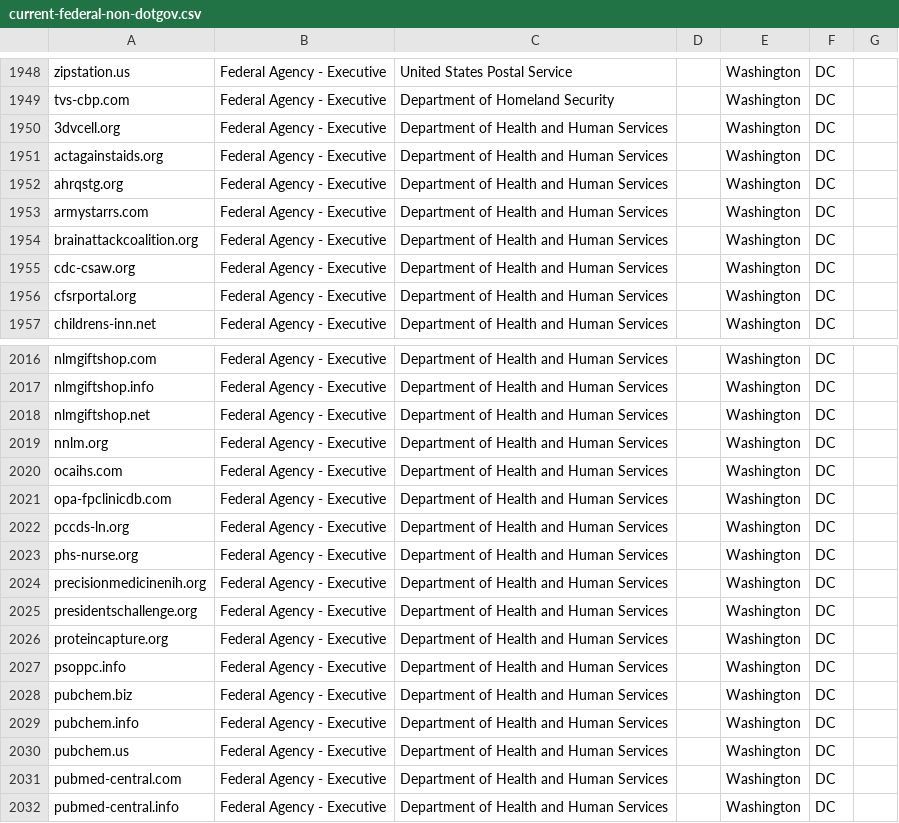
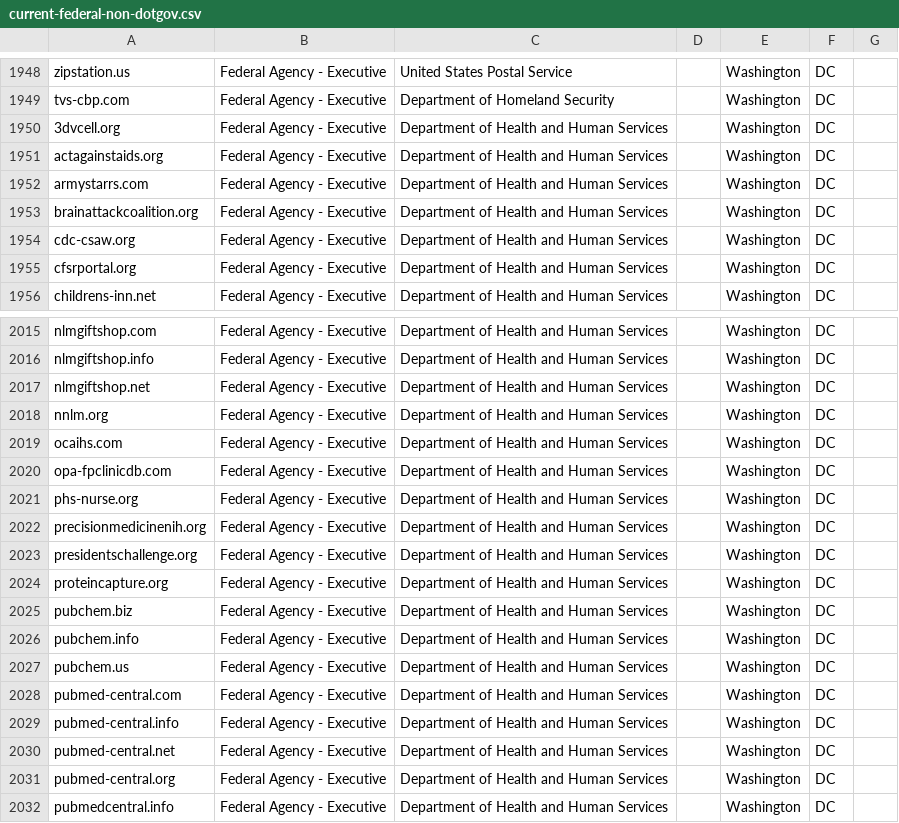
Before and after one commit to cisagov/scan-target-data, a CSV file: current-federal-non-dotgov.csv, drawn as a sheet; only a part is shown, gaps mark what is left out; the shorter side is filled out with more unchanged rows; the diff names each change by its address in the sheet, - before the commit and + after, or states it on an @@ line.

Commit message:
Remove 3 HHS Domains
HHS has requested that we remove ahrqstg.org, pccds-ln.org, and psoppc.info so that it no longer shows up in their Trustymail and HTTPS reports. The domains are no longer owned nor managed on behalf of HHS. Ahrqstg.org is up for sale, pccds-ln.org redirects to a gambling site and appears to be owned by Domains By Proxy, LLC, and psoppc.info is owned by Gandi, SAS located in France.

```diff
--- a/current-federal-non-dotgov.csv
+++ b/current-federal-non-dotgov.csv
-row 1952: ahrqstg.org | Federal Agency - Executive | Department of Health and Human Services |  | Washington | DC
-row 2022: pccds-ln.org | Federal Agency - Executive | Department of Health and Human Services |  | Washington | DC
-row 2027: psoppc.info | Federal Agency - Executive | Department of Health and Human Services |  | Washington | DC
```
